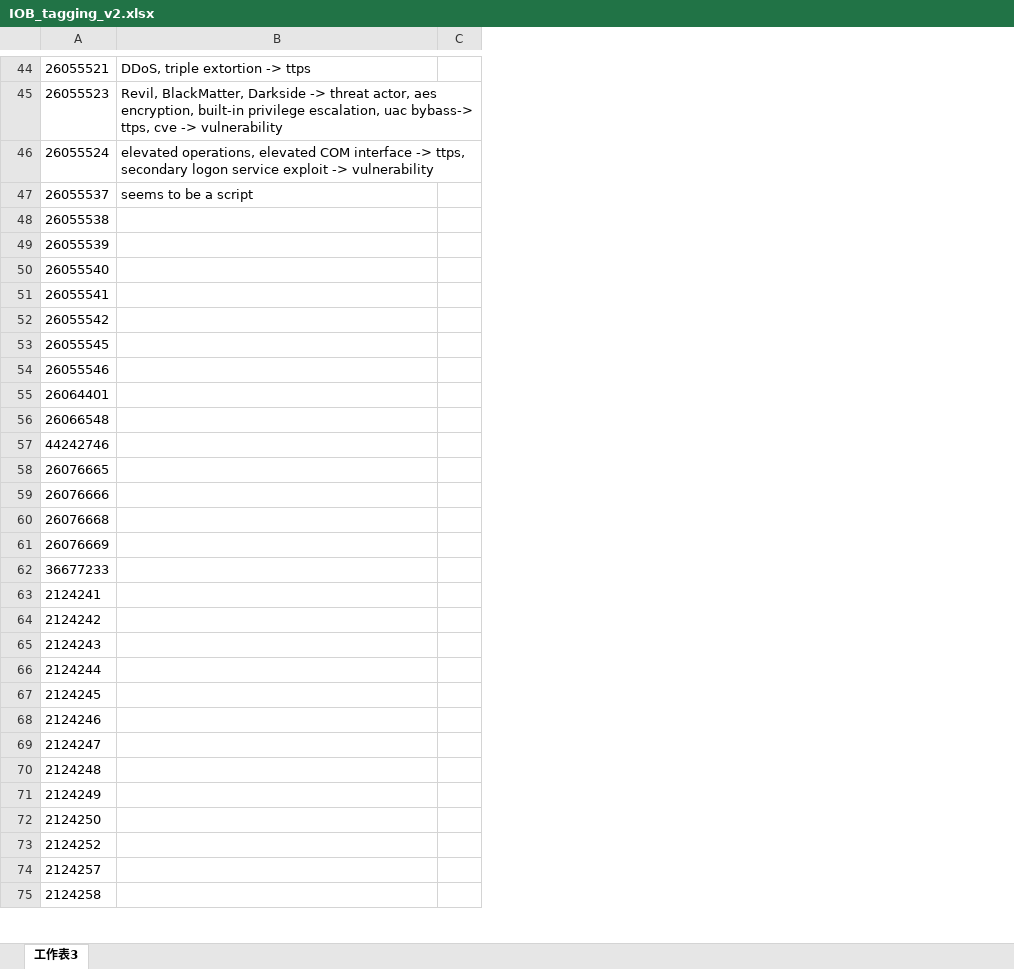
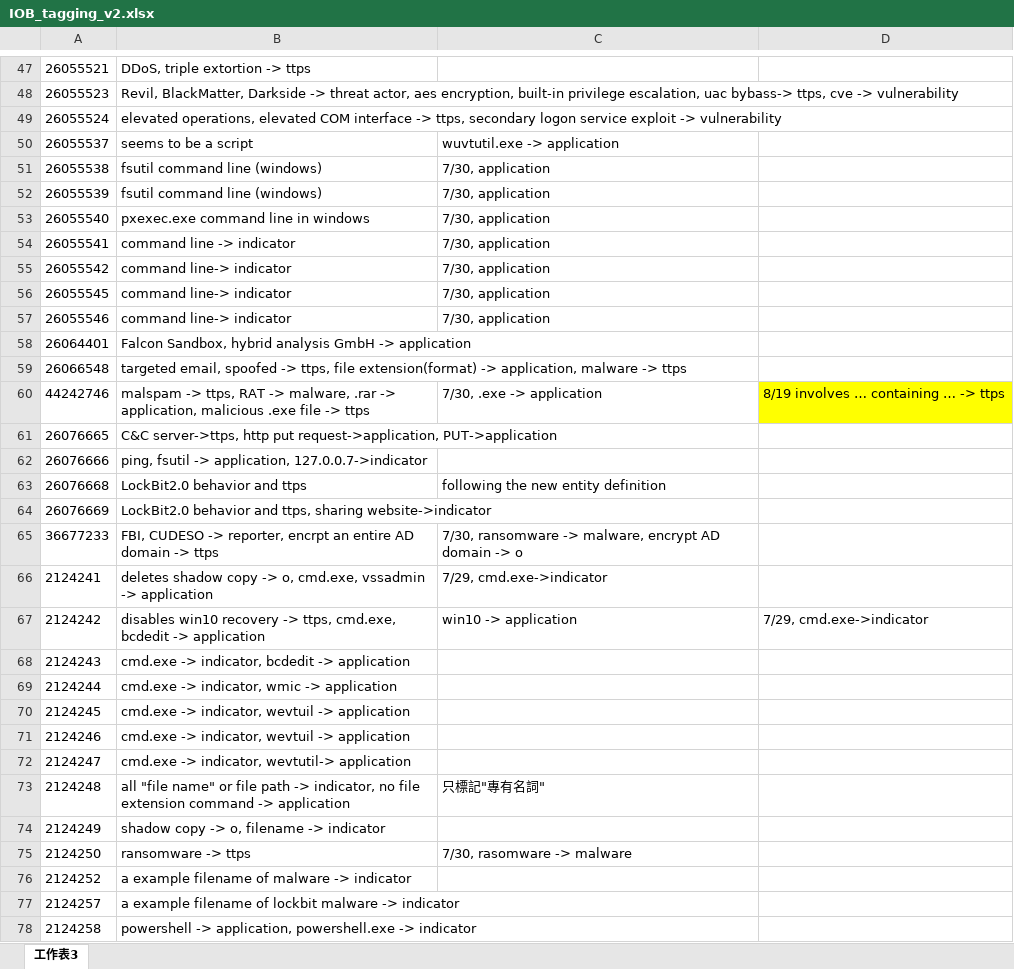
Before and after one commit to 409410038/MISP_CTI_dataset, an Excel workbook: IOB_tagging_v2.xlsx, sheet 工作表3, drawn as a sheet; only a part is shown, gaps mark what is left out; values as stored, in another font and other column widths than the file's, no borders; table styles not drawn; removed rows and columns are numbered as before the commit, all else as after; the diff covers the shown part only; the diff names each change by its address in the sheet, - before the commit and + after, or states it on an @@ line.

Commit message:
[update] tagging note

```diff
--- a/IOB_tagging_v2.xlsx (sheet 工作表3)
+++ b/IOB_tagging_v2.xlsx (sheet 工作表3)
-column C, empty
+column C, rows 50-75: wuvtutil.exe -> application | 7/30, application | 7/30, application | 7/30, application | 7/30, application | 7/30, application | 7/30, application | 7/30, application |  |  | 7/30, .exe -> application |  |  | following the new entity definition |  | 7/30, ransomware -> malware, encrypt AD domain -> o | 7/29, cmd.exe->indicator | win10 -> application |  |  |  |  |  | 只標記"專有名詞" |  | 7/30, rasomware -> malware
+column D, rows 60-67: 8/19 involves … containing … -> ttps |  |  |  |  |  |  | 7/29, cmd.exe->indicator
-B51:B52: (empty)
+B51:B52: fsutil command line (windows)
-B53: (empty)
+B53: pxexec.exe command line in windows
-B54: (empty)
+B54: command line -> indicator
-B55:B57: (empty)
+B55:B57: command line-> indicator
-B58: (empty)
+B58: Falcon Sandbox, hybrid analysis GmbH -> application
-B59: (empty)
+B59: targeted email, spoofed -> ttps, file extension(format) -> application, malware -> ttps
-B60: (empty)
+B60: malspam -> ttps, RAT -> malware, .rar -> application, malicious .exe file -> ttps
-B61: (empty)
+B61: C&C server->ttps, http put request->application, PUT->application
-B62: (empty)
+B62: ping, fsutil -> application, 127.0.0.7->indicator
-B63: (empty)
+B63: LockBit2.0 behavior and ttps
-B64: (empty)
+B64: LockBit2.0 behavior and ttps, sharing website->indicator
-B65: (empty)
+B65: FBI, CUDESO -> reporter, encrpt an entire AD domain -> ttps
-B66: (empty)
+B66: deletes shadow copy -> o, cmd.exe, vssadmin -> application
-B67: (empty)
+B67: disables win10 recovery -> ttps, cmd.exe, bcdedit -> application
-B68: (empty)
+B68: cmd.exe -> indicator, bcdedit -> application
-B69: (empty)
+B69: cmd.exe -> indicator, wmic -> application
-B70:B71: (empty)
+B70:B71: cmd.exe -> indicator, wevtuil -> application
-B72: (empty)
+B72: cmd.exe -> indicator, wevtutil-> application
-B73: (empty)
+B73: all "file name" or file path -> indicator, no file extension command -> application
-B74: (empty)
+B74: shadow copy -> o, filename -> indicator
-B75: (empty)
+B75: ransomware -> ttps
-B76: (empty)
+B76: a example filename of malware -> indicator
-B77: (empty)
+B77: a example filename of lockbit malware -> indicator
-B78: (empty)
+B78: powershell -> application, powershell.exe -> indicator
```
Also changed, not shown: 3 added rows, 690 edited cells and cell formats elsewhere in this sheet.
